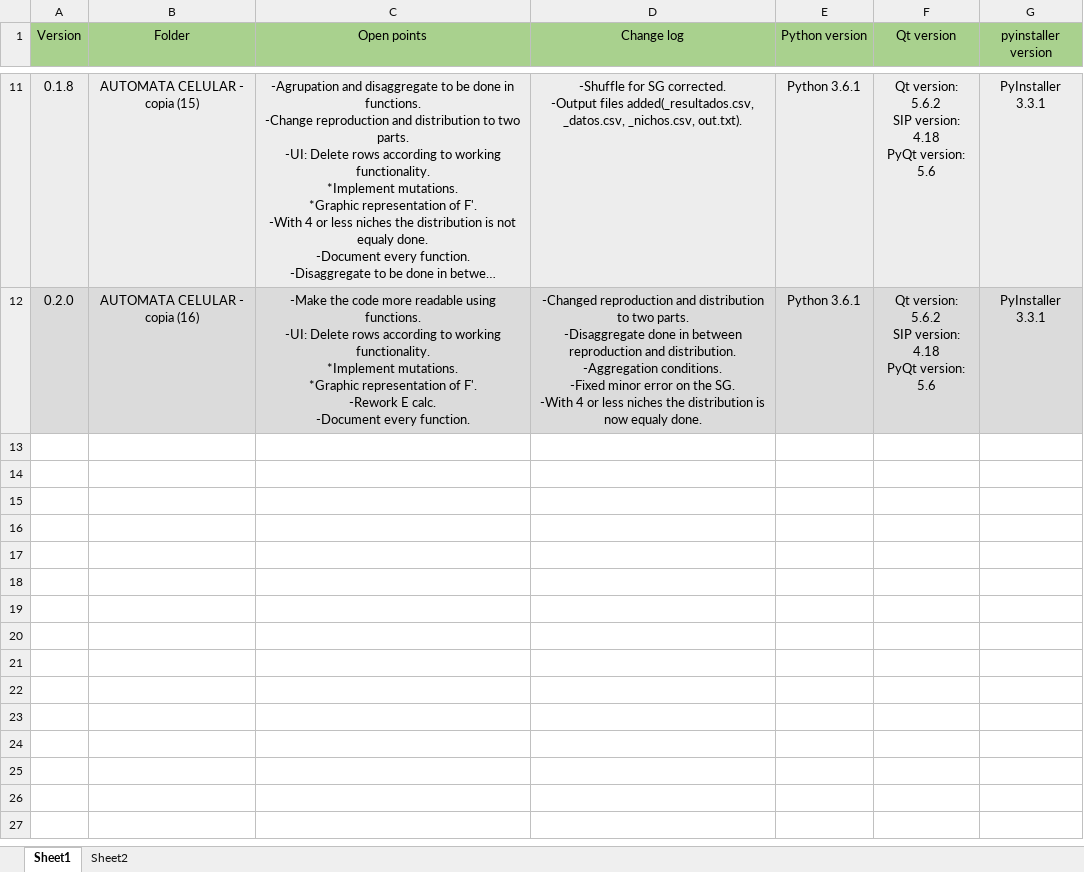
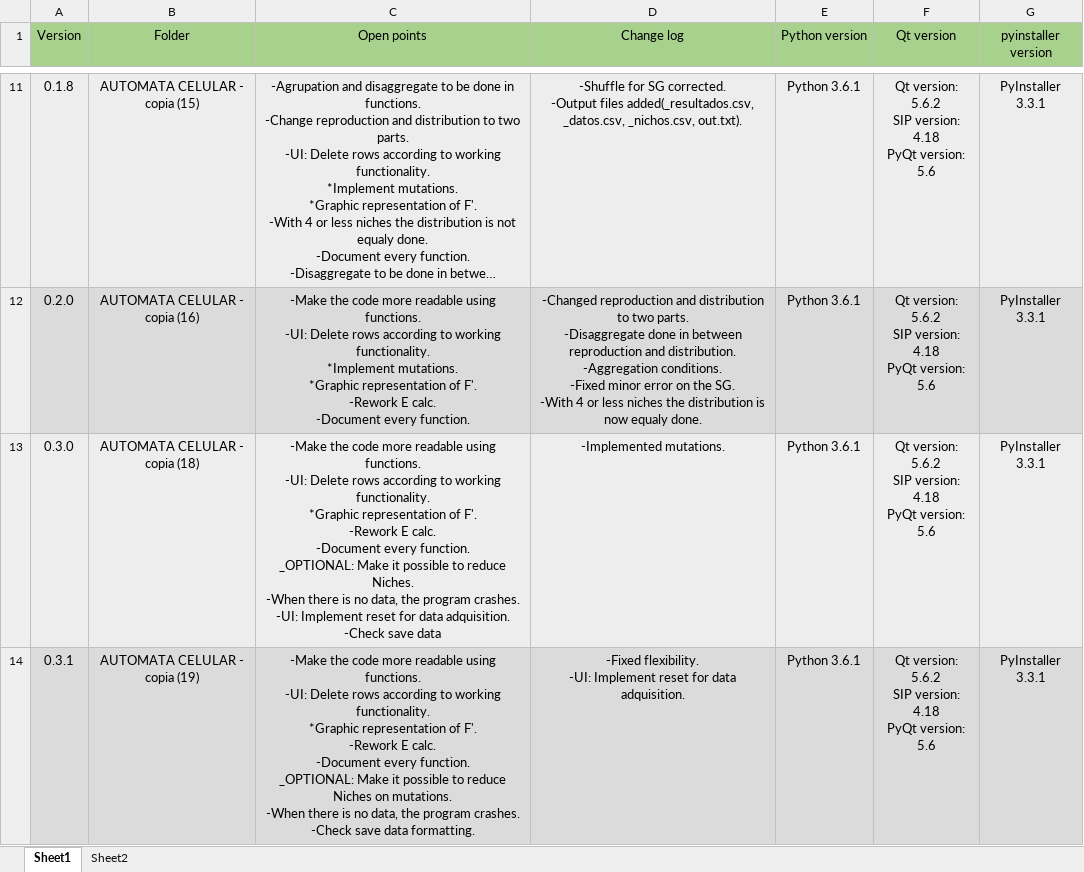
Before and after one commit to Charliek794/CA, an Excel workbook: Version history.xlsx, sheet Sheet1, drawn as a sheet; only a part is shown, gaps mark what is left out; long unchanged cells end in …; values as stored, in another font and other column widths than the file's, no borders; ↵ is a line break in a cell; the diff names each change by its address in the sheet, - before the commit and + after, or states it on an @@ line.

```diff
--- a/Version history.xlsx (sheet Sheet1)
+++ b/Version history.xlsx (sheet Sheet1)
+row 13: 0.3.0 | AUTOMATA CELULAR - copia (18) | -Make the code more readable using functions. ↵ -UI: Delete rows according to working functionality. ↵ *Graphic representation of F'. ↵ -Rework E calc. ↵ -Document every function. ↵ _OPTIONAL: Make it possible to reduce Niches. ↵ -When there is no data, the program crashes. ↵ -UI: Implement reset for data adquisition. ↵ -Check save data | -Implemented mutations. | Python 3.6.1 | Qt version: 5.6.2 ↵ SIP version: 4.18 ↵ PyQt version: 5.6 | PyInstaller 3.3.1
+row 14: 0.3.1 | AUTOMATA CELULAR - copia (19) | -Make the code more readable using functions. ↵ -UI: Delete rows according to working functionality. ↵ *Graphic representation of F'. ↵ -Rework E calc. ↵ -Document every function. ↵ _OPTIONAL: Make it possible to reduce Niches on mutations. ↵ -When there is no data, the program crashes. ↵ -Check save data formatting. | -Fixed flexibility. ↵ -UI: Implement reset for data adquisition. | Python 3.6.1 | Qt version: 5.6.2 ↵ SIP version: 4.18 ↵ PyQt version: 5.6 | PyInstaller 3.3.1
```
Also changed, not shown: 3 other files.
